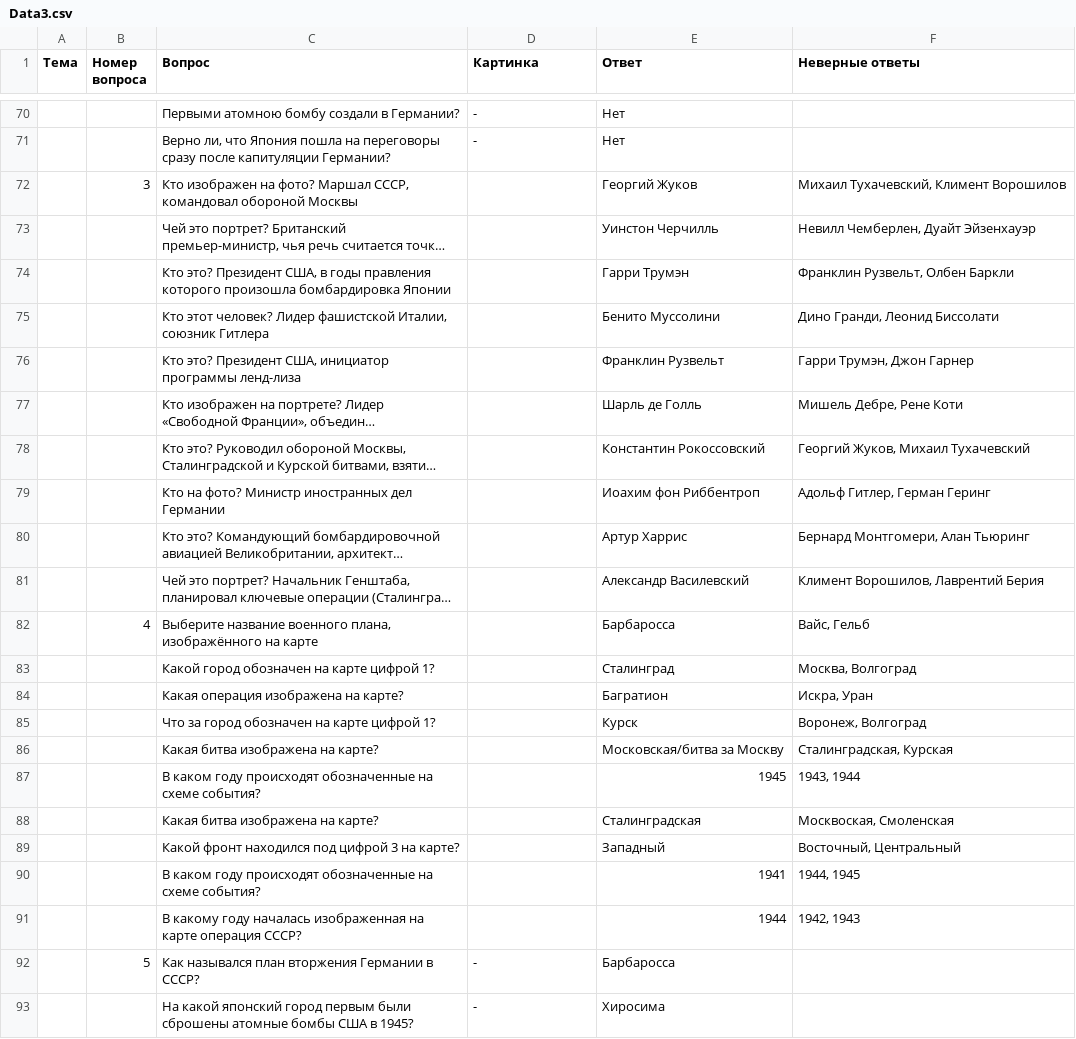
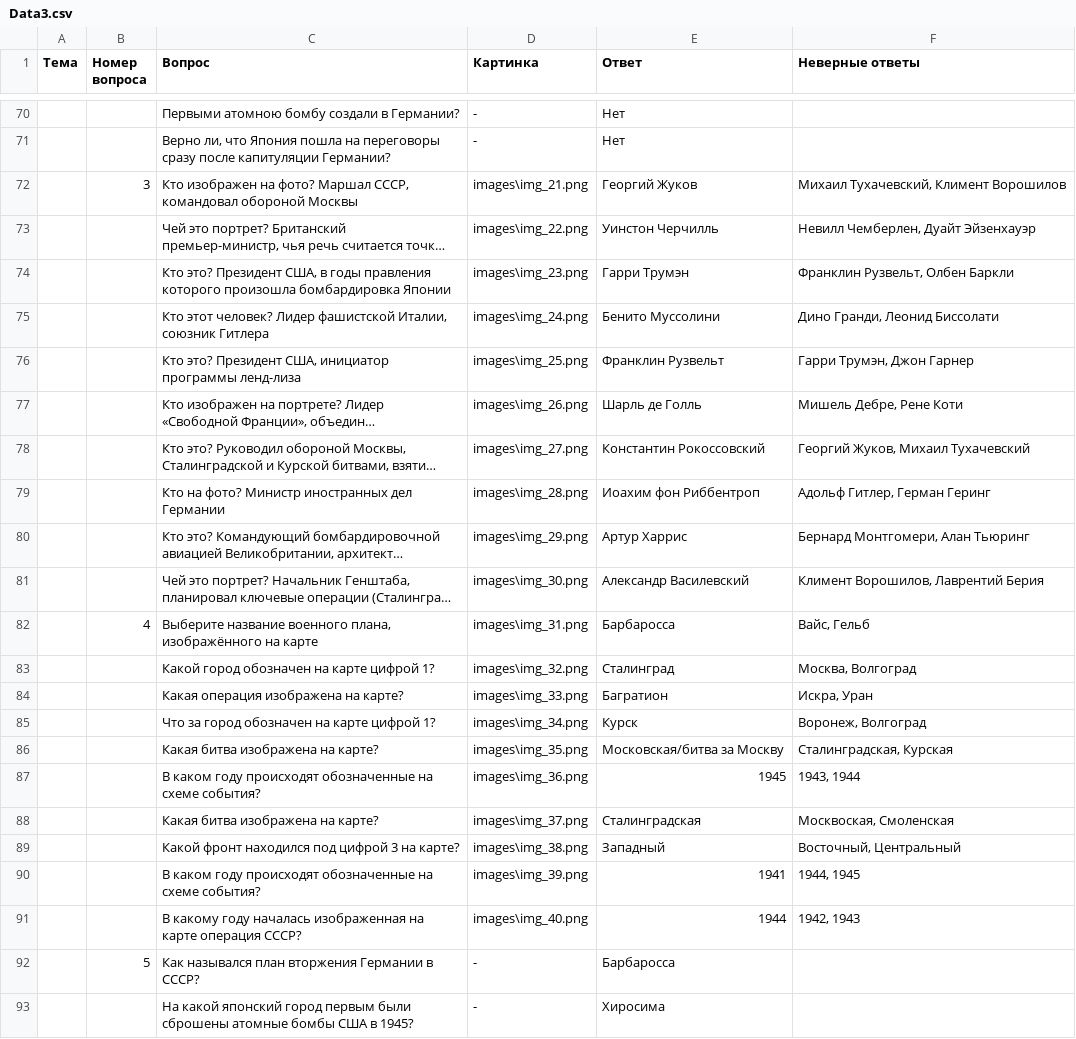
Before and after one commit to GostWave/ProektIstoria, a CSV file: Data3.csv, drawn as a sheet; only a part is shown, gaps mark what is left out; long unchanged cells end in …; the diff covers the shown part only; the diff names each change by its address in the sheet, - before the commit and + after, or states it on an @@ line.

```diff
--- a/Data3.csv
+++ b/Data3.csv
-D72 (Картинка): (empty)
+D72 (Картинка): images\img_21.png
-D73 (Картинка): (empty)
+D73 (Картинка): images\img_22.png
-D74 (Картинка): (empty)
+D74 (Картинка): images\img_23.png
-D75 (Картинка): (empty)
+D75 (Картинка): images\img_24.png
-D76 (Картинка): (empty)
+D76 (Картинка): images\img_25.png
-D77 (Картинка): (empty)
+D77 (Картинка): images\img_26.png
-D78 (Картинка): (empty)
+D78 (Картинка): images\img_27.png
-D79 (Картинка): (empty)
+D79 (Картинка): images\img_28.png
-D80 (Картинка): (empty)
+D80 (Картинка): images\img_29.png
-D81 (Картинка): (empty)
+D81 (Картинка): images\img_30.png
-D82 (Картинка): (empty)
+D82 (Картинка): images\img_31.png
-D83 (Картинка): (empty)
+D83 (Картинка): images\img_32.png
-D84 (Картинка): (empty)
+D84 (Картинка): images\img_33.png
-D85 (Картинка): (empty)
+D85 (Картинка): images\img_34.png
-D86 (Картинка): (empty)
+D86 (Картинка): images\img_35.png
-D87 (Картинка): (empty)
+D87 (Картинка): images\img_36.png
-D88 (Картинка): (empty)
+D88 (Картинка): images\img_37.png
-D89 (Картинка): (empty)
+D89 (Картинка): images\img_38.png
-D90 (Картинка): (empty)
+D90 (Картинка): images\img_39.png
-D91 (Картинка): (empty)
+D91 (Картинка): images\img_40.png
```
Also changed, not shown: 9 edited cells elsewhere in this file, 34 other files.
